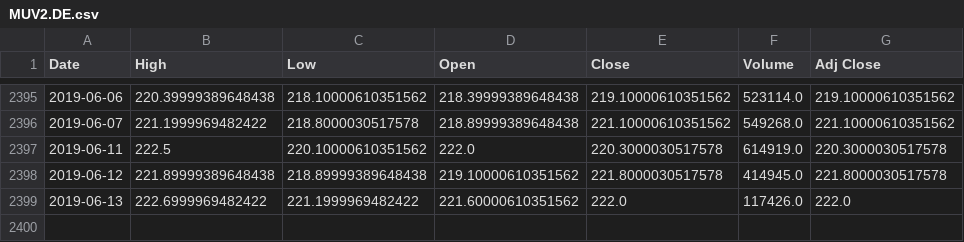
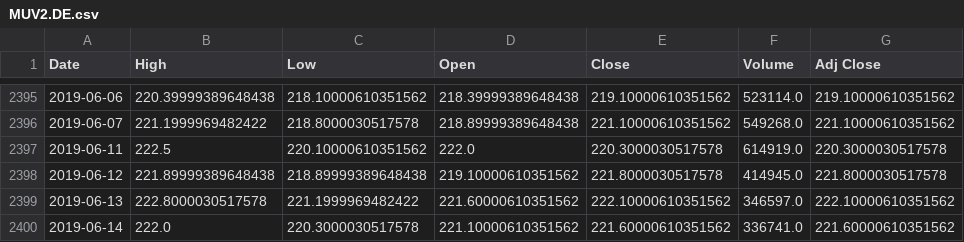
Before and after one commit to syikmis/stock_price_prediction, a CSV file: data/data/DAX30/MUV2.DE.csv, drawn as a sheet; only a part is shown, gaps mark what is left out.

```diff
--- a/data/data/DAX30/MUV2.DE.csv
+++ b/data/data/DAX30/MUV2.DE.csv
@@ -2398,2 +2398,3 @@ Date,High,Low,Open,Close,Volume,Adj Close
 2019-06-12,221.89999389648438,218.89999389648438,219.10000610351562,221.8000030517578,414945.0,221.8000030517578
-2019-06-13,222.6999969482422,221.1999969482422,221.60000610351562,222.0,117426.0,222.0
+2019-06-13,222.8000030517578,221.1999969482422,221.60000610351562,222.10000610351562,346597.0,222.10000610351562
+2019-06-14,222.0,220.3000030517578,221.10000610351562,221.60000610351562,336741.0,221.60000610351562
```
Also changed, not shown: data/data/DAX30.csv, data/data/DAX30/BMW.DE.csv, 49 other files.
